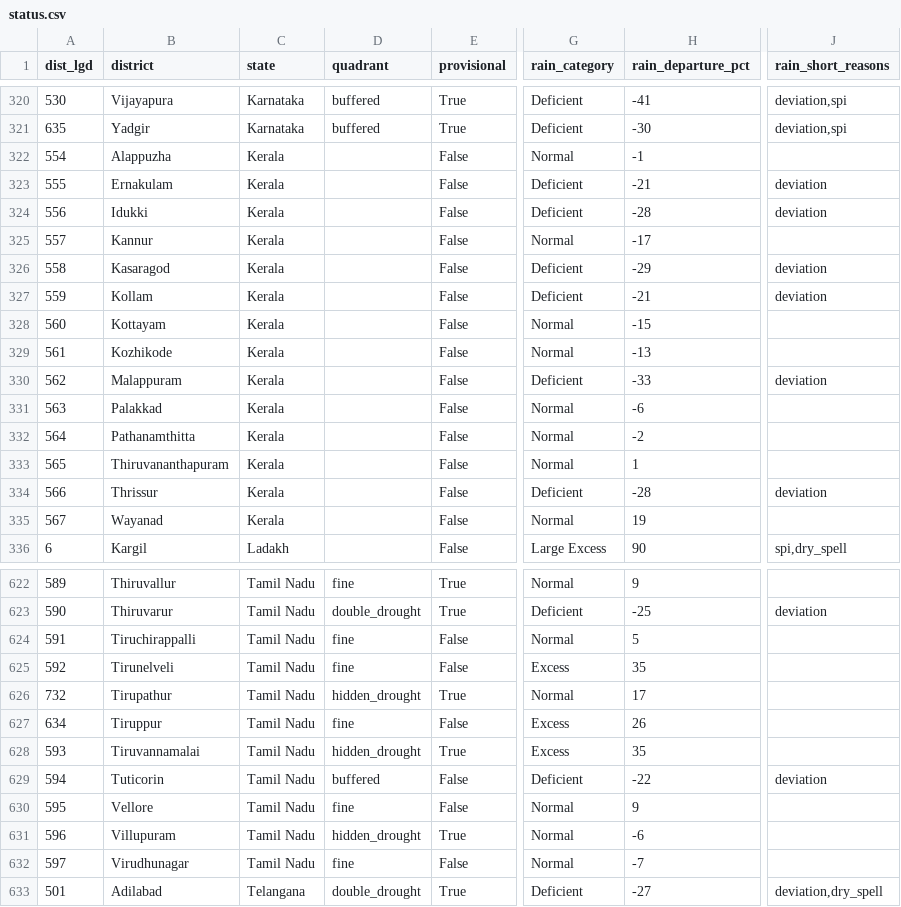
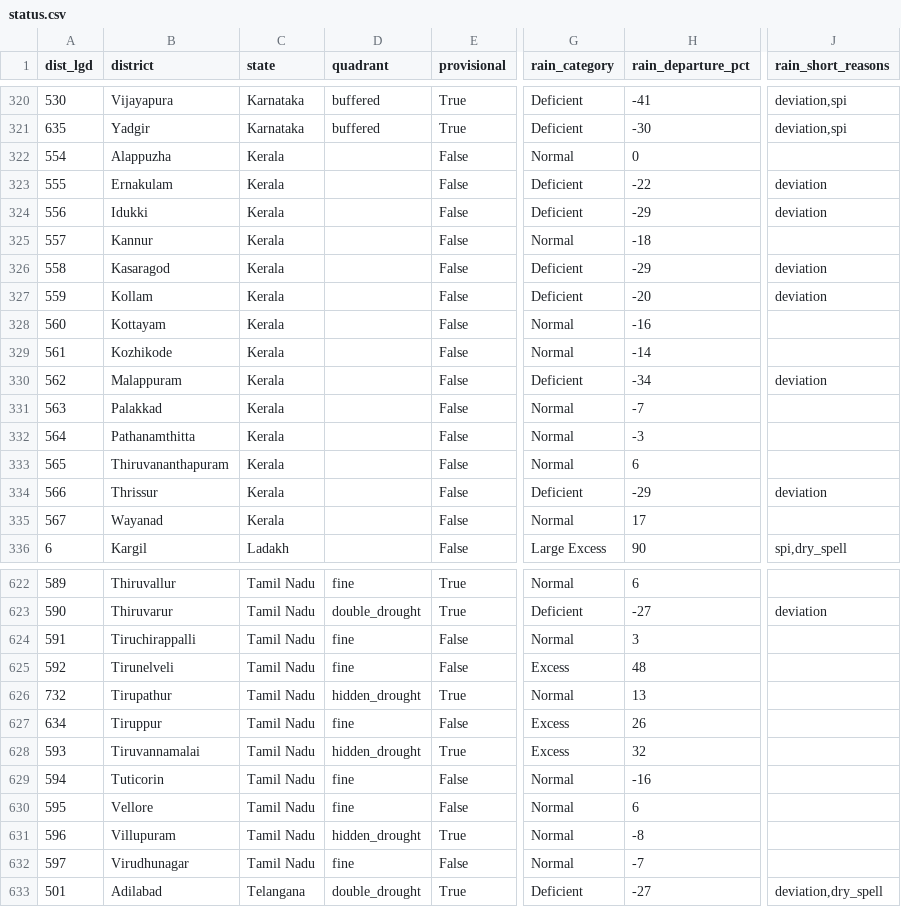
Before and after one commit to Rushikeshay/India_Drought_Tracker, a CSV file: web/data/status.csv, drawn as a sheet; only a part is shown, gaps mark what is left out; the diff covers the shown part only; the diff names each change by its address in the sheet, - before the commit and + after, or states it on an @@ line.

```diff
--- a/web/data/status.csv
+++ b/web/data/status.csv
-H322 (rain_departure_pct): -1
+H322 (rain_departure_pct): 0
-H323 (rain_departure_pct): -21
+H323 (rain_departure_pct): -22
-H324 (rain_departure_pct): -28
+H324 (rain_departure_pct): -29
-H325 (rain_departure_pct): -17
+H325 (rain_departure_pct): -18
-H327 (rain_departure_pct): -21
+H327 (rain_departure_pct): -20
-H328 (rain_departure_pct): -15
+H328 (rain_departure_pct): -16
-H329 (rain_departure_pct): -13
+H329 (rain_departure_pct): -14
-H330 (rain_departure_pct): -33
+H330 (rain_departure_pct): -34
-H331 (rain_departure_pct): -6
+H331 (rain_departure_pct): -7
-H332 (rain_departure_pct): -2
+H332 (rain_departure_pct): -3
-H333 (rain_departure_pct): 1
+H333 (rain_departure_pct): 6
-H334 (rain_departure_pct): -28
+H334 (rain_departure_pct): -29
-H335 (rain_departure_pct): 19
+H335 (rain_departure_pct): 17
-H622 (rain_departure_pct): 9
+H622 (rain_departure_pct): 6
-H623 (rain_departure_pct): -25
+H623 (rain_departure_pct): -27
-H624 (rain_departure_pct): 5
+H624 (rain_departure_pct): 3
-H625 (rain_departure_pct): 35
+H625 (rain_departure_pct): 48
-H626 (rain_departure_pct): 17
+H626 (rain_departure_pct): 13
-H628 (rain_departure_pct): 35
+H628 (rain_departure_pct): 32
-D629 (quadrant): buffered
+D629 (quadrant): fine
-G629 (rain_category): Deficient
+G629 (rain_category): Normal
-H629 (rain_departure_pct): -22
+H629 (rain_departure_pct): -16
-J629 (rain_short_reasons): deviation
+J629 (rain_short_reasons): (empty)
-H630 (rain_departure_pct): 9
+H630 (rain_departure_pct): 6
-H631 (rain_departure_pct): -6
+H631 (rain_departure_pct): -8
```
Also changed, not shown: 54 edited cells elsewhere in this file, 5 other files.
